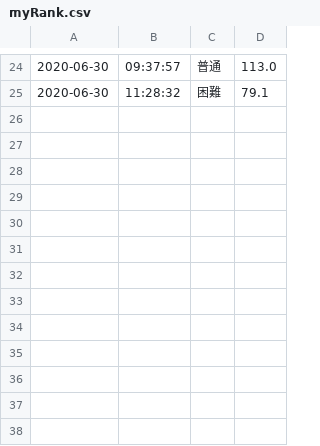
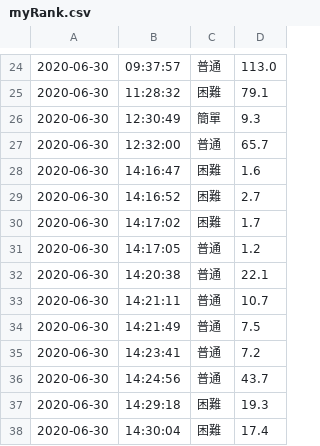
Before and after one commit to kay870606/sunny-ball, a CSV file: Ball/bin/Debug/myRank.csv, drawn as a sheet; only a part is shown, gaps mark what is left out; the diff names each change by its address in the sheet, - before the commit and + after, or states it on an @@ line.

```diff
--- a/Ball/bin/Debug/myRank.csv
+++ b/Ball/bin/Debug/myRank.csv
+row 26: 2020-06-30 | 12:30:49 | 簡單 | 9.3
+row 27: 2020-06-30 | 12:32:00 | 普通 | 65.7
+row 28: 2020-06-30 | 14:16:47 | 困難 | 1.6
+row 29: 2020-06-30 | 14:16:52 | 困難 | 2.7
+row 30: 2020-06-30 | 14:17:02 | 困難 | 1.7
+row 31: 2020-06-30 | 14:17:05 | 普通 | 1.2
+row 32: 2020-06-30 | 14:20:38 | 普通 | 22.1
+row 33: 2020-06-30 | 14:21:11 | 普通 | 10.7
+row 34: 2020-06-30 | 14:21:49 | 普通 | 7.5
+row 35: 2020-06-30 | 14:23:41 | 普通 | 7.2
+row 36: 2020-06-30 | 14:24:56 | 普通 | 43.7
+row 37: 2020-06-30 | 14:29:18 | 困難 | 19.3
+row 38: 2020-06-30 | 14:30:04 | 困難 | 17.4
```
Also changed, not shown: 6 other files.
